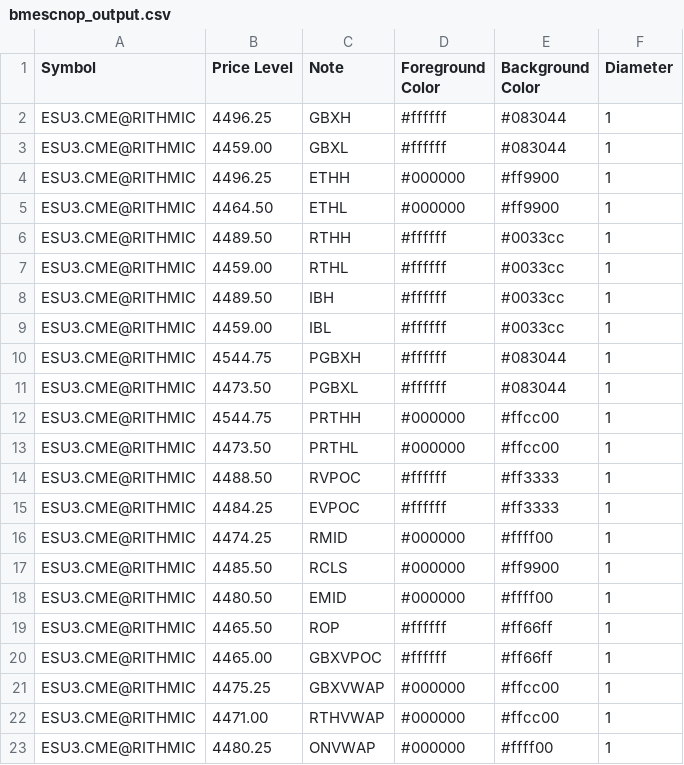
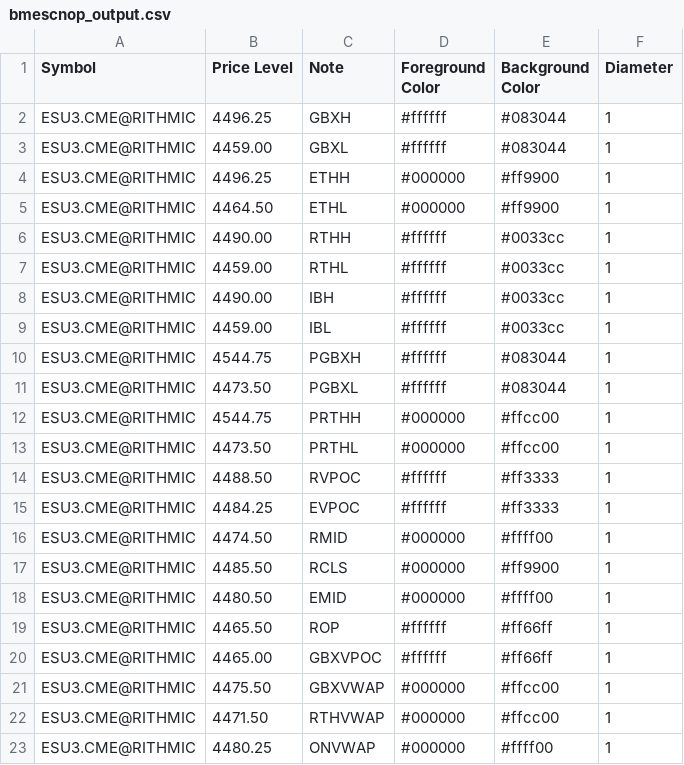
Before and after one commit to shasonline79/irt_levels, a CSV file: bmescnop_output.csv, drawn as a sheet.

Commit message:
autoupdate 2023-08-11-10:22:03

```diff
--- a/bmescnop_output.csv
+++ b/bmescnop_output.csv
@@ -5,5 +5,5 @@ ESU3.CME@RITHMIC,4496.25,ETHH,#000000,#ff9900,1
 ESU3.CME@RITHMIC,4464.50,ETHL,#000000,#ff9900,1
-ESU3.CME@RITHMIC,4489.50,RTHH,#ffffff,#0033cc,1
+ESU3.CME@RITHMIC,4490.00,RTHH,#ffffff,#0033cc,1
 ESU3.CME@RITHMIC,4459.00,RTHL,#ffffff,#0033cc,1
-ESU3.CME@RITHMIC,4489.50,IBH,#ffffff,#0033cc,1
+ESU3.CME@RITHMIC,4490.00,IBH,#ffffff,#0033cc,1
 ESU3.CME@RITHMIC,4459.00,IBL,#ffffff,#0033cc,1
@@ -15,3 +15,3 @@ ESU3.CME@RITHMIC,4488.50,RVPOC,#ffffff,#ff3333,1
 ESU3.CME@RITHMIC,4484.25,EVPOC,#ffffff,#ff3333,1
-ESU3.CME@RITHMIC,4474.25,RMID,#000000,#ffff00,1
+ESU3.CME@RITHMIC,4474.50,RMID,#000000,#ffff00,1
 ESU3.CME@RITHMIC,4485.50,RCLS,#000000,#ff9900,1
@@ -20,4 +20,4 @@ ESU3.CME@RITHMIC,4465.50,ROP,#ffffff,#ff66ff,1
 ESU3.CME@RITHMIC,4465.00,GBXVPOC,#ffffff,#ff66ff,1
-ESU3.CME@RITHMIC,4475.25,GBXVWAP,#000000,#ffcc00,1
-ESU3.CME@RITHMIC,4471.00,RTHVWAP,#000000,#ffcc00,1
+ESU3.CME@RITHMIC,4475.50,GBXVWAP,#000000,#ffcc00,1
+ESU3.CME@RITHMIC,4471.50,RTHVWAP,#000000,#ffcc00,1
 ESU3.CME@RITHMIC,4480.25,ONVWAP,#000000,#ffff00,1
```
